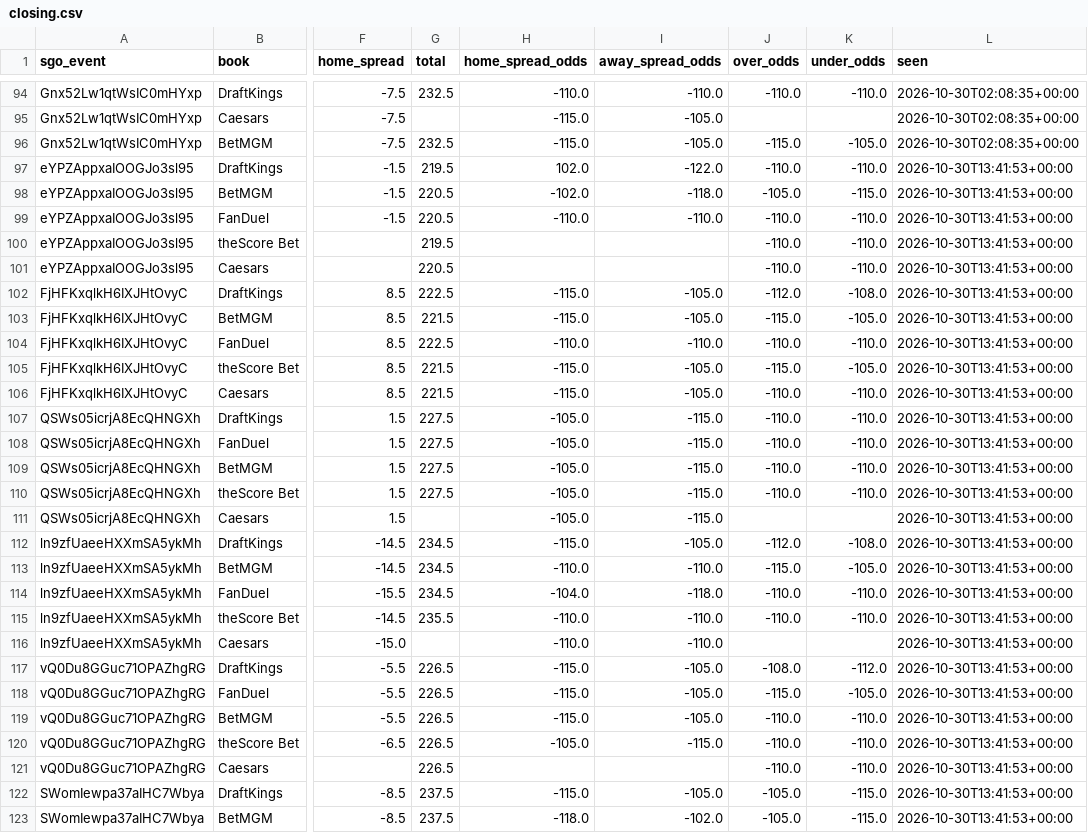
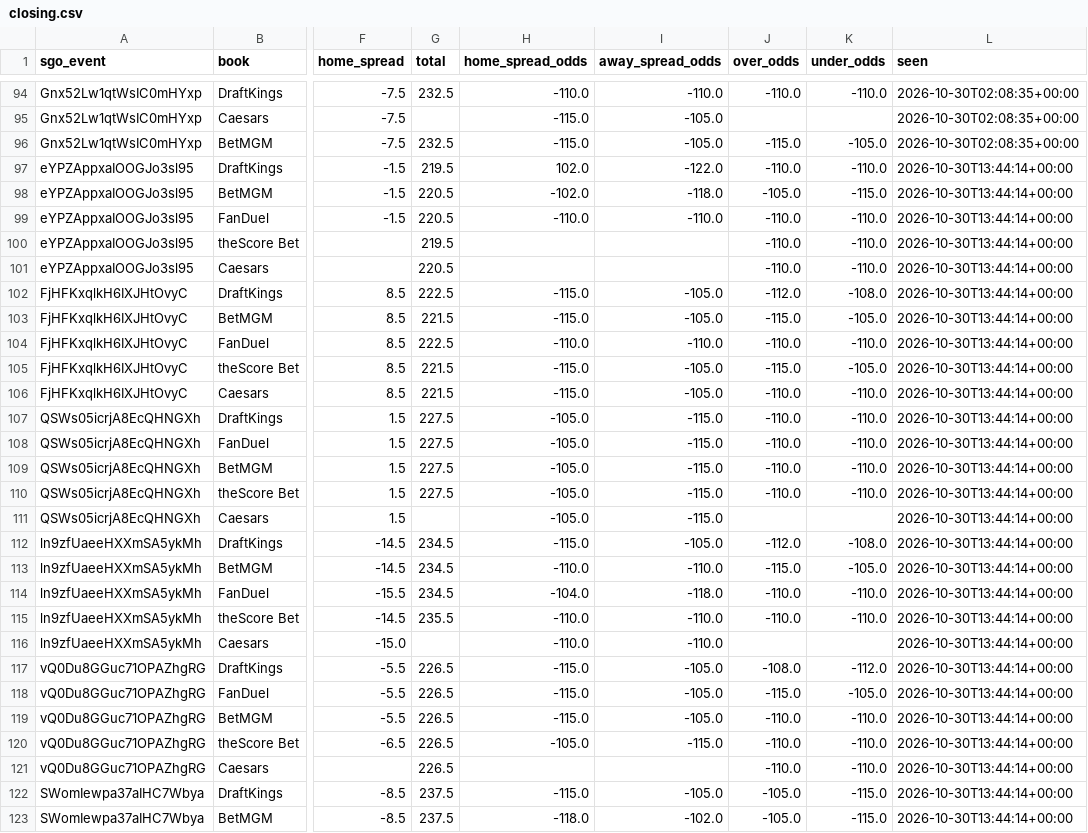
Before and after one commit to barrca12-rgb/NBA, a CSV file: lines/closing.csv, drawn as a sheet; only a part is shown, gaps mark what is left out; the diff covers the shown part only; the diff names each change by its address in the sheet, - before the commit and + after, or states it on an @@ line.

```diff
--- a/lines/closing.csv
+++ b/lines/closing.csv
-L97:L123 (seen): 2026-10-30T13:41:53+00:00
+L97:L123 (seen): 2026-10-30T13:44:14+00:00
```
Also changed, not shown: 42 edited cells elsewhere in this file, 2 other files.
